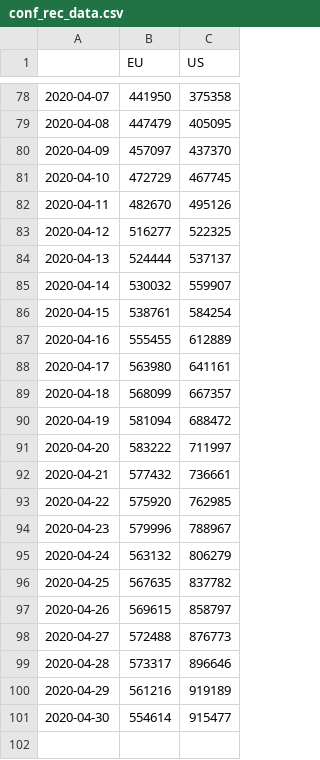
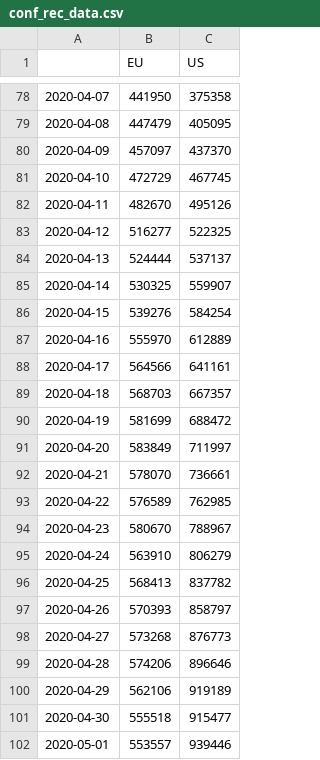
Before and after one commit to mercaderd/python-notebooks, a CSV file: covid_data_csv/conf_rec_data.csv, drawn as a sheet; only a part is shown, gaps mark what is left out.

```diff
--- a/covid_data_csv/conf_rec_data.csv
+++ b/covid_data_csv/conf_rec_data.csv
@@ -84,18 +84,19 @@
 2020-04-13,524444,537137
-2020-04-14,530032,559907
-2020-04-15,538761,584254
-2020-04-16,555455,612889
-2020-04-17,563980,641161
-2020-04-18,568099,667357
-2020-04-19,581094,688472
-2020-04-20,583222,711997
-2020-04-21,577432,736661
-2020-04-22,575920,762985
-2020-04-23,579996,788967
-2020-04-24,563132,806279
-2020-04-25,567635,837782
-2020-04-26,569615,858797
-2020-04-27,572488,876773
-2020-04-28,573317,896646
-2020-04-29,561216,919189
-2020-04-30,554614,915477
+2020-04-14,530325,559907
+2020-04-15,539276,584254
+2020-04-16,555970,612889
+2020-04-17,564566,641161
+2020-04-18,568703,667357
+2020-04-19,581699,688472
+2020-04-20,583849,711997
+2020-04-21,578070,736661
+2020-04-22,576589,762985
+2020-04-23,580670,788967
+2020-04-24,563910,806279
+2020-04-25,568413,837782
+2020-04-26,570393,858797
+2020-04-27,573268,876773
+2020-04-28,574206,896646
+2020-04-29,562106,919189
+2020-04-30,555518,915477
+2020-05-01,553557,939446
```
Also changed, not shown: covid_data_csv/conf_rec_eu_data.csv, covid_data_csv/confirmed_data.csv, 6 other files.
